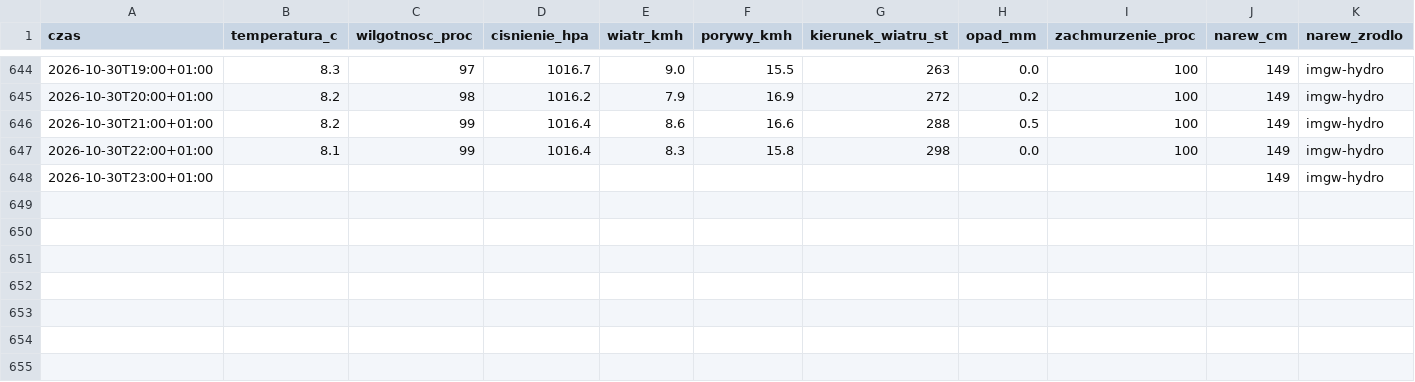
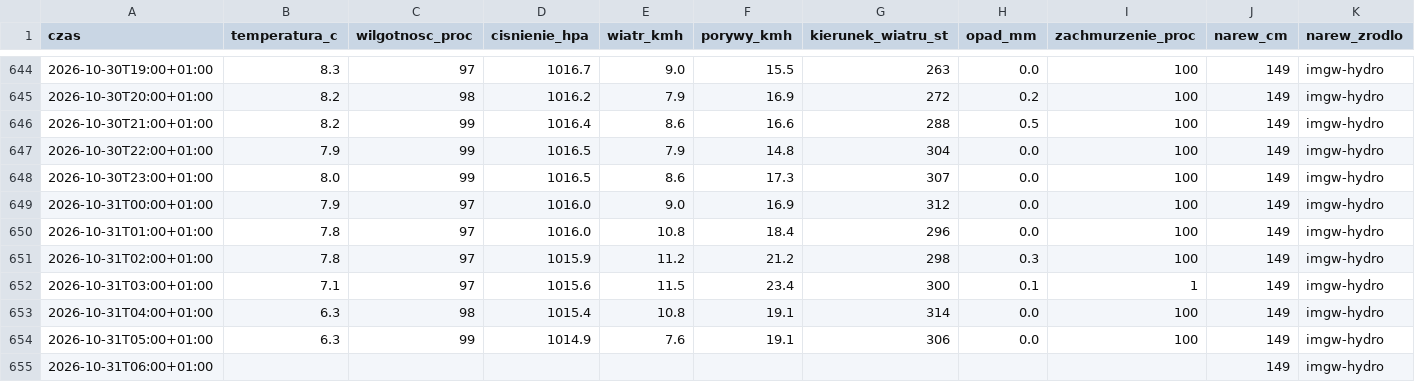
Before and after one commit to arturwyrzykowski/pogoda-tv, a CSV file: data/dziennik-2026.csv, drawn as a sheet; only a part is shown, gaps mark what is left out.

```diff
--- a/data/dziennik-2026.csv
+++ b/data/dziennik-2026.csv
@@ -646,3 +646,10 @@ czas,temperatura_c,wilgotnosc_proc,cisnienie_hpa,wiatr_kmh,porywy_kmh,kierunek_w
 2026-10-30T21:00+01:00,8.2,99,1016.4,8.6,16.6,288,0.5,100,149,imgw-hydro
-2026-10-30T22:00+01:00,8.1,99,1016.4,8.3,15.8,298,0.0,100,149,imgw-hydro
-2026-10-30T23:00+01:00,,,,,,,,,149,imgw-hydro
+2026-10-30T22:00+01:00,7.9,99,1016.5,7.9,14.8,304,0.0,100,149,imgw-hydro
+2026-10-30T23:00+01:00,8.0,99,1016.5,8.6,17.3,307,0.0,100,149,imgw-hydro
+2026-10-31T00:00+01:00,7.9,97,1016.0,9.0,16.9,312,0.0,100,149,imgw-hydro
+2026-10-31T01:00+01:00,7.8,97,1016.0,10.8,18.4,296,0.0,100,149,imgw-hydro
+2026-10-31T02:00+01:00,7.8,97,1015.9,11.2,21.2,298,0.3,100,149,imgw-hydro
+2026-10-31T03:00+01:00,7.1,97,1015.6,11.5,23.4,300,0.1,1,149,imgw-hydro
+2026-10-31T04:00+01:00,6.3,98,1015.4,10.8,19.1,314,0.0,100,149,imgw-hydro
+2026-10-31T05:00+01:00,6.3,99,1014.9,7.6,19.1,306,0.0,100,149,imgw-hydro
+2026-10-31T06:00+01:00,,,,,,,,,149,imgw-hydro
```
Also changed, not shown: 1 other file.
